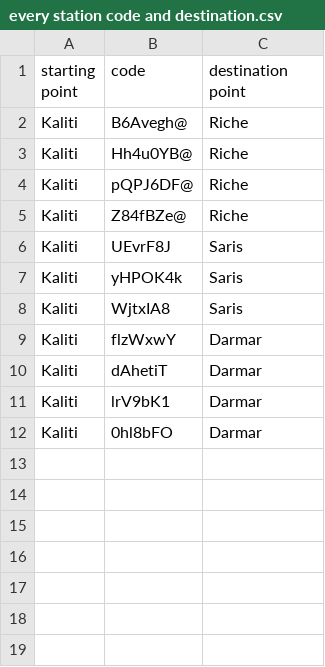
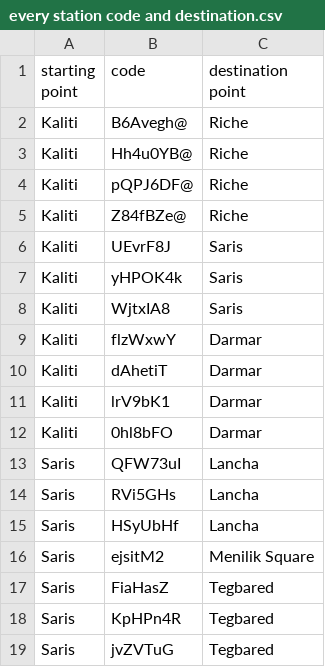
Before and after one commit to Birukdave/SEF23, a CSV file: every station code and destination.csv, drawn as a sheet; the diff names each change by its address in the sheet, - before the commit and + after, or states it on an @@ line.

```diff
--- a/every station code and destination.csv
+++ b/every station code and destination.csv
+row 13: Saris | QFW73uI | Lancha
+row 14: Saris | RVi5GHs | Lancha
+row 15: Saris | HSyUbHf | Lancha
+row 16: Saris | ejsitM2 | Menilik Square
+row 17: Saris | FiaHasZ | Tegbared
+row 18: Saris | KpHPn4R | Tegbared
+row 19: Saris | jvZVTuG | Tegbared
```
Also changed, not shown: 11 other files.
